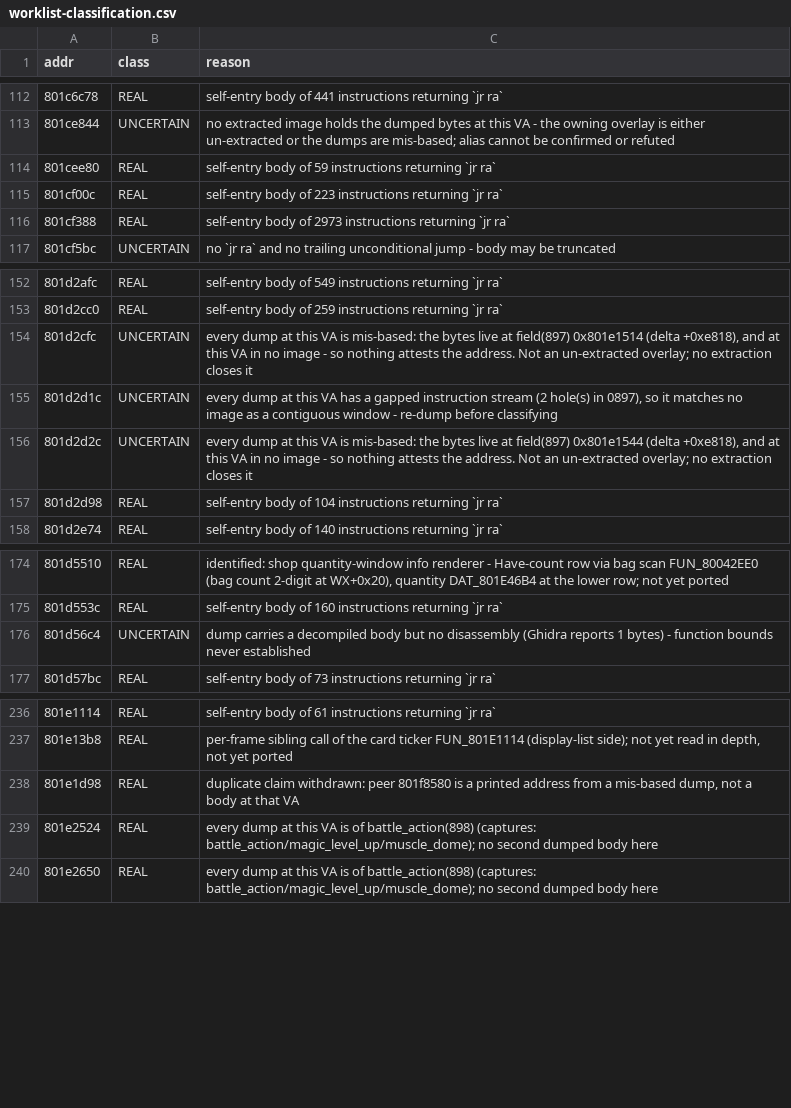
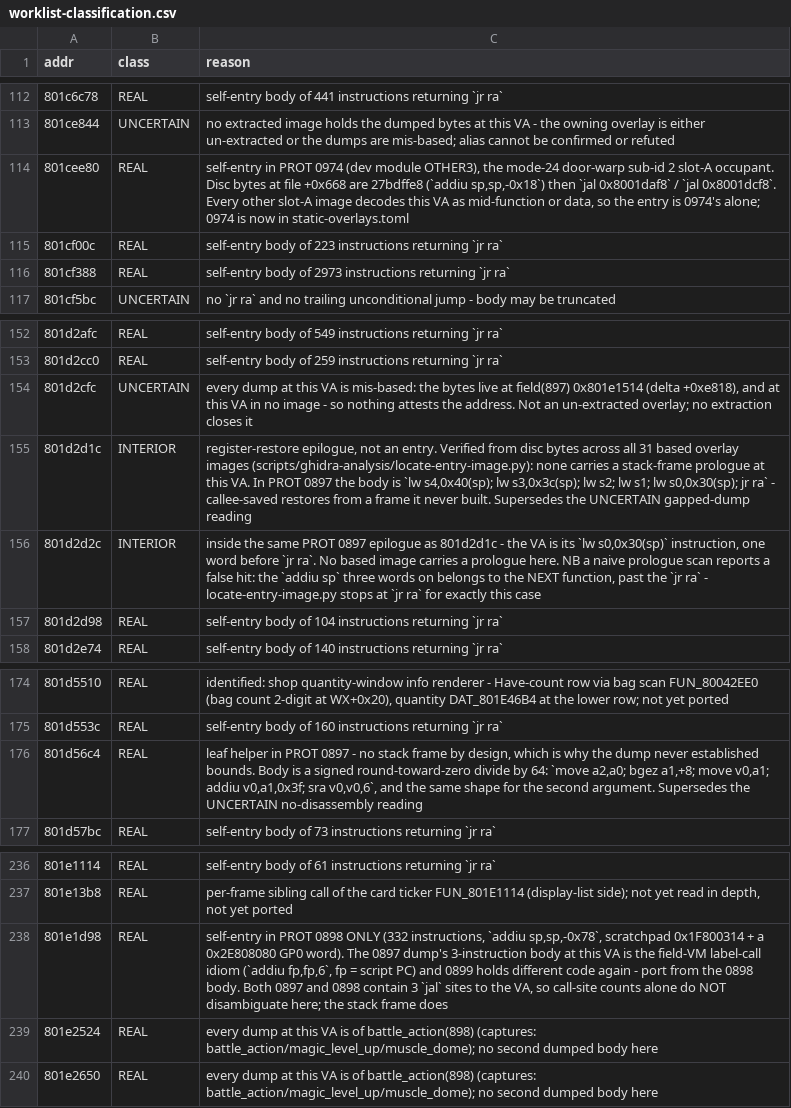
Before and after one commit to AndrewAltimit/legend-of-legaia-re, a CSV file: scripts/ghidra-analysis/worklist-classification.csv, drawn as a sheet; only a part is shown, gaps mark what is left out; the diff names each change by its address in the sheet, - before the commit and + after, or states it on an @@ line.

Commit message:
worklist: ask the images which one holds the entry
Adds scripts/ghidra-analysis/locate-entry-image.py - given a worklist VA,
it walks every based overlay in static-overlays.toml and reports a
stack-frame prologue and the in-image `jal <va>` site count per image,
from disc bytes. The existing arbiter reasons from dumps to images; this
puts the question to the images with no dump involved, which is what is
needed when the dumps disagree or none testifies.

It prints both signals rather than a verdict, because each alone is
wrong in a documented case:

  801F6D48 is a real leaf entry in 0900 with NO stack frame.
  FUN_801EC3E4 is real with ZERO in-overlay jal sites (SCUS calls it).
  801E1D98 has three jal sites in BOTH 0897 and 0898 - only the frame
    separates them.

The frame scan stops at `jr ra`; without that an epilogue reports its
successor's prologue as its own, which is exactly what 801D2D2C does.

Two rows closed (INTERIOR, was UNCERTAIN):
  801d2d1c - a register-restore epilogue in 0897, restoring s0..s4 from
             a frame it never built. No based image has a prologue there.
  801d2d2c - inside that same epilogue, one word before its `jr ra`.

Three rows re-grounded but still REAL, so the next wave ports the right
body:
  801cee80 - a genuine entry in PROT 0974, which was MISSING from the
             base map; every other slot-A image decodes the VA as
             mid-function or data. Added 0973 + 0974 to
             static-overlays.toml (both anchors verified landing on
             27bdffe8 at the documented sub-id init VAs, head strings
             OTHER2 / OTHER3 as the sub-id table records).
  801e1d98 - port from 0898 (332 instructions); the 0897 dump's
             3-instruction body is the field-VM label-call idiom.
  801d56c4 - a leaf in 0897 (signed round-toward-zero divide by 64),
             which is why the dump never established bounds.

Worklist 191 -> 188.

```diff
--- a/scripts/ghidra-analysis/worklist-classification.csv
+++ b/scripts/ghidra-analysis/worklist-classification.csv
-C114 (reason): self-entry body of 59 instructions returning `jr ra`
+C114 (reason): self-entry in PROT 0974 (dev module OTHER3), the mode-24 door-warp sub-id 2 slot-A occupant. Disc bytes at file +0x668 are 27bdffe8 (`addiu sp,sp,-0x18`) then `jal 0x8001daf8` / `jal 0x8001dcf8`. Every other slot-A image decodes this VA as mid-function or data, so the entry is 0974's alone; 0974 is now in static-overlays.toml
-B155:B156 (class): UNCERTAIN
+B155:B156 (class): INTERIOR
-C155 (reason): every dump at this VA has a gapped instruction stream (2 hole(s) in 0897), so it matches no image as a contiguous window - re-dump before classifying
+C155 (reason): register-restore epilogue, not an entry. Verified from disc bytes across all 31 based overlay images (scripts/ghidra-analysis/locate-entry-image.py): none carries a stack-frame prologue at this VA. In PROT 0897 the body is `lw s4,0x40(sp); lw s3,0x3c(sp); lw s2; lw s1; lw s0,0x30(sp); jr ra` - callee-saved restores from a frame it never built. Supersedes the UNCERTAIN gapped-dump reading
-C156 (reason): every dump at this VA is mis-based: the bytes live at field(897) 0x801e1544 (delta +0xe818), and at this VA in no image - so nothing attests the address. Not an un-extracted overlay; no extraction closes it
+C156 (reason): inside the same PROT 0897 epilogue as 801d2d1c - the VA is its `lw s0,0x30(sp)` instruction, one word before `jr ra`. No based image carries a prologue here. NB a naive prologue scan reports a false hit: the `addiu sp` three words on belongs to the NEXT function, past the `jr ra` - locate-entry-image.py stops at `jr ra` for exactly this case
-B176 (class): UNCERTAIN
+B176 (class): REAL
-C176 (reason): dump carries a decompiled body but no disassembly (Ghidra reports 1 bytes) - function bounds never established
+C176 (reason): leaf helper in PROT 0897 - no stack frame by design, which is why the dump never established bounds. Body is a signed round-toward-zero divide by 64: `move a2,a0; bgez a1,+8; move v0,a1; addiu v0,a1,0x3f; sra v0,v0,6`, and the same shape for the second argument. Supersedes the UNCERTAIN no-disassembly reading
-C238 (reason): duplicate claim withdrawn: peer 801f8580 is a printed address from a mis-based dump, not a body at that VA
+C238 (reason): self-entry in PROT 0898 ONLY (332 instructions, `addiu sp,sp,-0x78`, scratchpad 0x1F800314 + a 0x2E808080 GP0 word). The 0897 dump's 3-instruction body at this VA is the field-VM label-call idiom (`addiu fp,fp,6`, fp = script PC) and 0899 holds different code again - port from the 0898 body. Both 0897 and 0898 contain 3 `jal` sites to the VA, so call-site counts alone do NOT disambiguate here; the stack frame does
```
Also changed, not shown: 5 other files.
